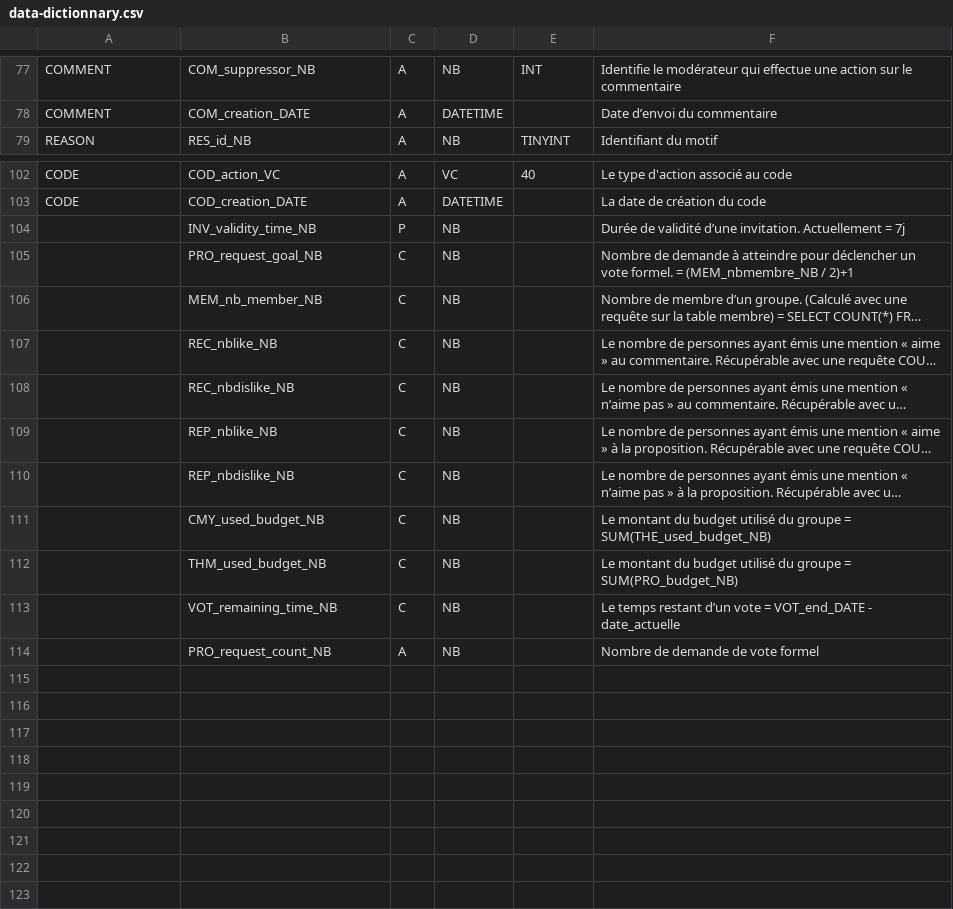
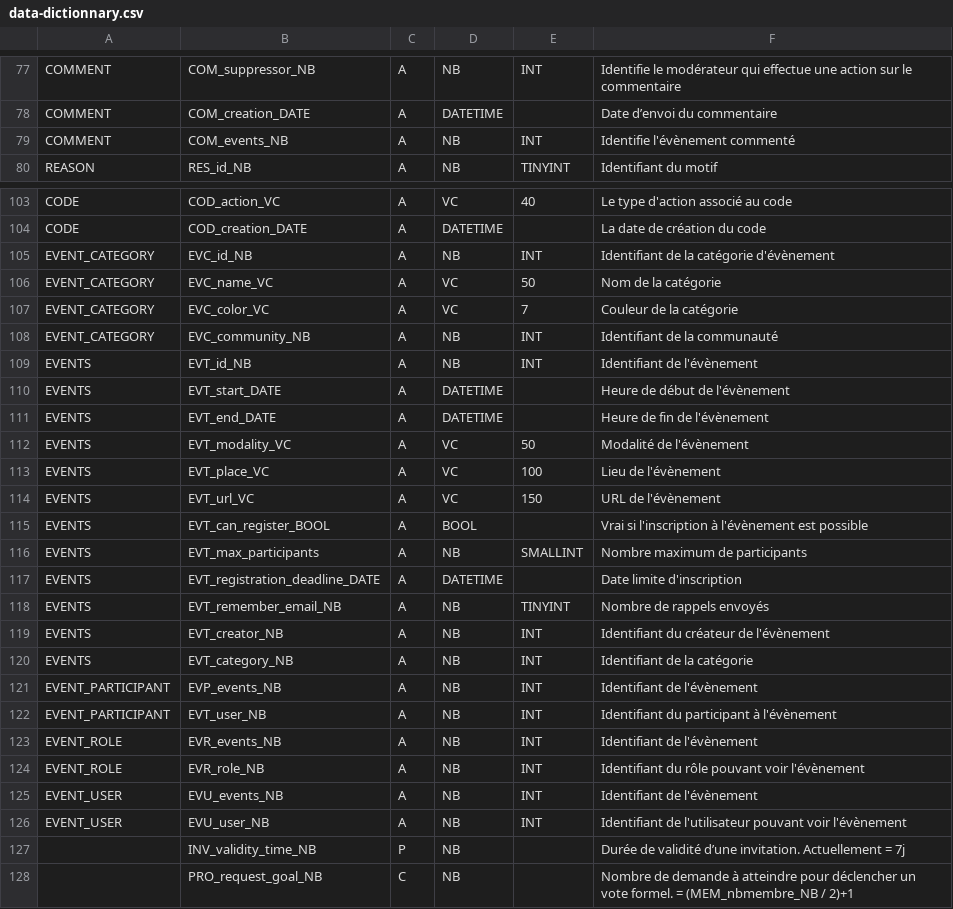
Before and after one commit to Kylian2/vote-right, a CSV file: DB-scripts/data-dictionnary.csv, drawn as a sheet; only a part is shown, gaps mark what is left out; the shorter side is filled out with more unchanged rows; long unchanged cells end in …; the diff names each change by its address in the sheet, - before the commit and + after, or states it on an @@ line.

Commit message:
Feature/TSKVOTERIGHT-1204 : Update creation script and data dictionnary of the DB

```diff
--- a/DB-scripts/data-dictionnary.csv
+++ b/DB-scripts/data-dictionnary.csv
+row 79: COMMENT | COM_events_NB | A | NB | INT | Identifie l'évènement commenté
+row 105: EVENT_CATEGORY | EVC_id_NB | A | NB | INT | Identifiant de la catégorie d'évènement
+row 106: EVENT_CATEGORY | EVC_name_VC | A | VC | 50 | Nom de la catégorie
+row 107: EVENT_CATEGORY | EVC_color_VC | A | VC | 7 | Couleur de la catégorie
+row 108: EVENT_CATEGORY | EVC_community_NB | A | NB | INT | Identifiant de la communauté
+row 109: EVENTS | EVT_id_NB | A | NB | INT | Identifiant de l'évènement
+row 110: EVENTS | EVT_start_DATE | A | DATETIME |  | Heure de début de l'évènement
+row 111: EVENTS | EVT_end_DATE | A | DATETIME |  | Heure de fin de l'évènement
+row 112: EVENTS | EVT_modality_VC | A | VC | 50 | Modalité de l'évènement
+row 113: EVENTS | EVT_place_VC | A | VC | 100 | Lieu de l'évènement
+row 114: EVENTS | EVT_url_VC | A | VC | 150 | URL de l'évènement
+row 115: EVENTS | EVT_can_register_BOOL | A | BOOL |  | Vrai si l'inscription à l'évènement est possible
+row 116: EVENTS | EVT_max_participants | A | NB | SMALLINT | Nombre maximum de participants
+row 117: EVENTS | EVT_registration_deadline_DATE | A | DATETIME |  | Date limite d'inscription
+row 118: EVENTS | EVT_remember_email_NB | A | NB | TINYINT | Nombre de rappels envoyés
+row 119: EVENTS | EVT_creator_NB | A | NB | INT | Identifiant du créateur de l'évènement
+row 120: EVENTS | EVT_category_NB | A | NB | INT | Identifiant de la catégorie
+row 121: EVENT_PARTICIPANT | EVP_events_NB | A | NB | INT | Identifiant de l'évènement
+row 122: EVENT_PARTICIPANT | EVT_user_NB | A | NB | INT | Identifiant du participant à l'évènement
+row 123: EVENT_ROLE | EVR_events_NB | A | NB | INT | Identifiant de l'évènement
+row 124: EVENT_ROLE | EVR_role_NB | A | NB | INT | Identifiant du rôle pouvant voir l'évènement
+row 125: EVENT_USER | EVU_events_NB | A | NB | INT | Identifiant de l'évènement
+row 126: EVENT_USER | EVU_user_NB | A | NB | INT | Identifiant de l'utilisateur pouvant voir l'évènement
```
Also changed, not shown: 1 other file.
